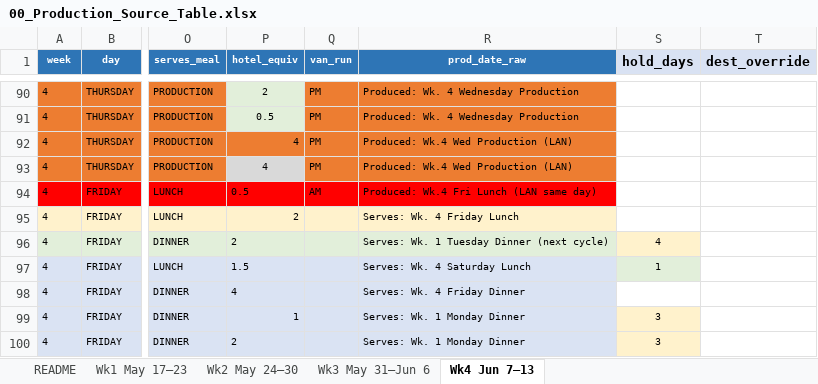
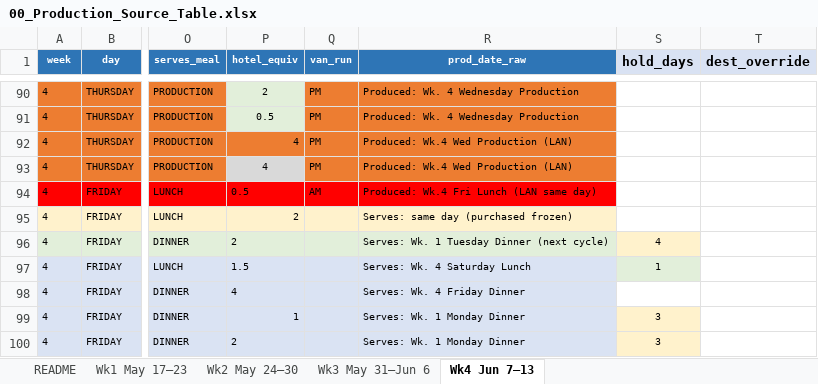
Before and after one commit to kennedyjasondavid-eng/conc-kitchen-hub, an Excel workbook: 00_Production_Source_Table.xlsx, sheet Wk4 Jun 7–13, drawn as a sheet; only a part is shown, gaps mark what is left out; values as stored, in another font and other column widths than the file's, no borders; the diff names each change by its address in the sheet, - before the commit and + after, or states it on an @@ line.

```diff
--- a/00_Production_Source_Table.xlsx (sheet Wk4 Jun 7–13)
+++ b/00_Production_Source_Table.xlsx (sheet Wk4 Jun 7–13)
-R95 (prod_date_raw): Serves: Wk. 4 Friday Lunch
+R95 (prod_date_raw): Serves: same day (purchased frozen)
```
Also changed, not shown: sheet Wk2 May 24–30, sheet Wk3 May 31–Jun 6, sheet Wk1 May 17–23, 2 other files.
